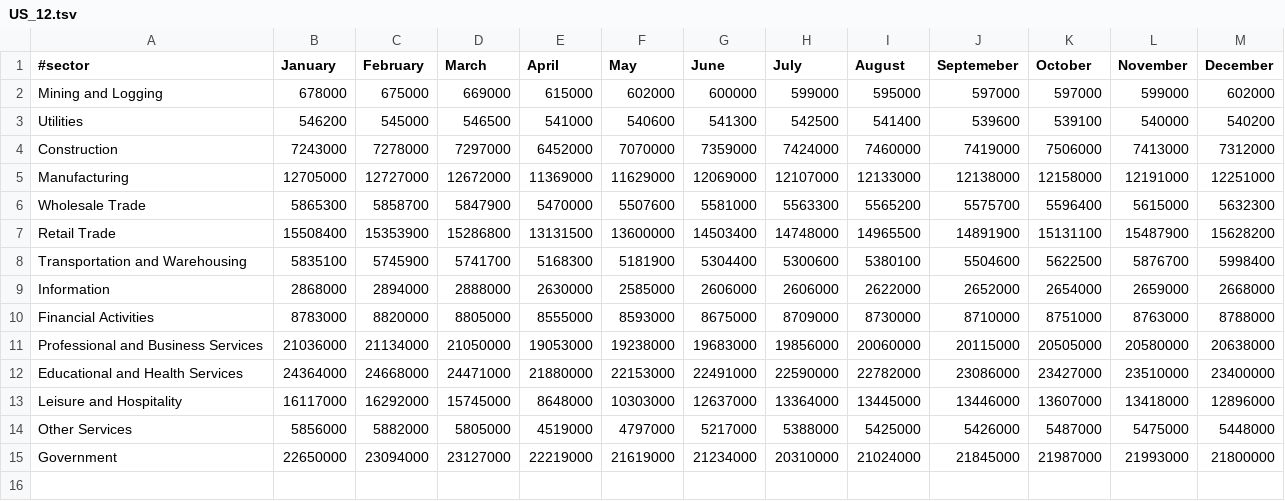
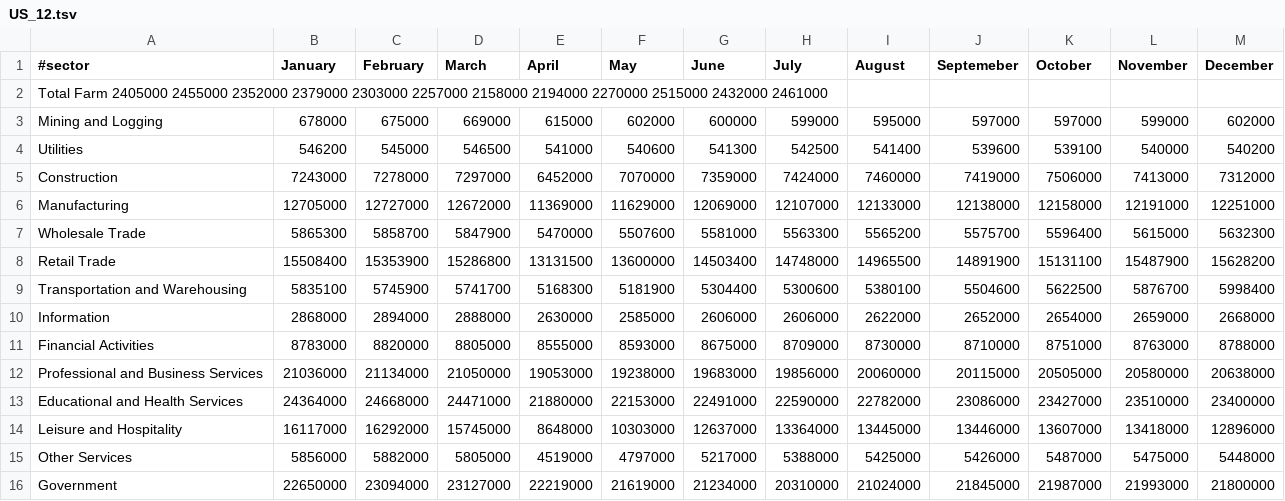
Before and after one commit to calacademy-research/CASES, a TSV file: employment_by_sector_by_month/US_12.tsv, drawn as a sheet.

Commit message:
added total farm employment

```diff
--- a/employment_by_sector_by_month/US_12.tsv
+++ b/employment_by_sector_by_month/US_12.tsv
@@ -1,2 +1,3 @@
 #sector	January	February	March	April	May	June	July	August	Septemeber	October	November	December
+Total Farm  2405000 2455000 2352000 2379000 2303000 2257000 2158000 2194000 2270000 2515000 2432000 2461000
 Mining and Logging	678000	675000	669000	615000	602000	600000	599000	595000	597000	597000	599000	602000
```
